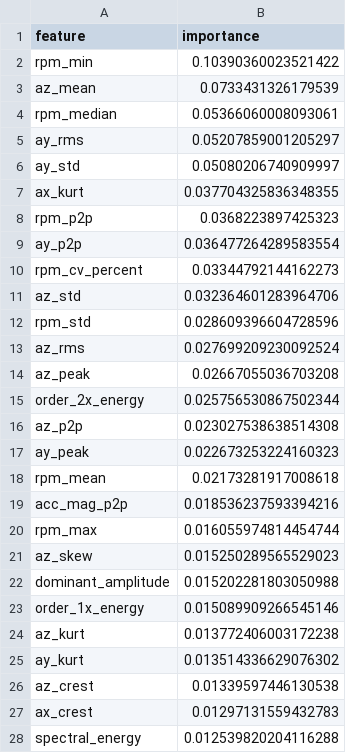
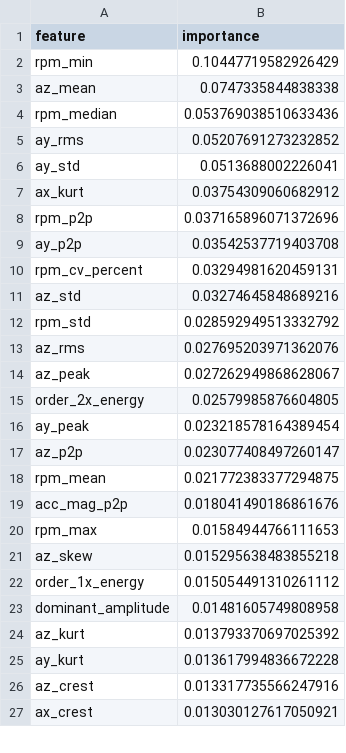
Before and after one commit to Kartik-Burele/edge-ai-pdm, a CSV file: hardware/esp32-pdm/pdm_enhanced/models/saved_models/feature_importance.csv, drawn as a sheet; only a part is shown; the diff covers the shown part only.

```diff
--- a/hardware/esp32-pdm/pdm_enhanced/models/saved_models/feature_importance.csv
+++ b/hardware/esp32-pdm/pdm_enhanced/models/saved_models/feature_importance.csv
@@ -1,28 +1,27 @@
 feature,importance
-rpm_min,0.10390360023521422
-az_mean,0.0733431326179539
-rpm_median,0.05366060008093061
-ay_rms,0.05207859001205297
-ay_std,0.05080206740909997
-ax_kurt,0.037704325836348355
-rpm_p2p,0.0368223897425323
-ay_p2p,0.036477264289583554
-rpm_cv_percent,0.03344792144162273
-az_std,0.032364601283964706
-rpm_std,0.028609396604728596
-az_rms,0.027699209230092524
-az_peak,0.02667055036703208
-order_2x_energy,0.025756530867502344
-az_p2p,0.023027538638514308
-ay_peak,0.022673253224160323
-rpm_mean,0.02173281917008618
-acc_mag_p2p,0.018536237593394216
-rpm_max,0.016055974814454744
-az_skew,0.015250289565529023
-dominant_amplitude,0.015202281803050988
-order_1x_energy,0.015089909266545146
-az_kurt,0.013772406003172238
-ay_kurt,0.013514336629076302
-az_crest,0.01339597446130538
-ax_crest,0.01297131559432783
-spectral_energy,0.012539820204116288
+rpm_min,0.10447719582926429
+az_mean,0.0747335844838338
+rpm_median,0.053769038510633436
+ay_rms,0.05207691273232852
+ay_std,0.0513688002226041
+ax_kurt,0.03754309060682912
+rpm_p2p,0.037165896071372696
+ay_p2p,0.03542537719403708
+rpm_cv_percent,0.03294981620459131
+az_std,0.03274645848689216
+rpm_std,0.028592949513332792
+az_rms,0.027695203971362076
+az_peak,0.027262949868628067
+order_2x_energy,0.02579985876604805
+ay_peak,0.023218578164389454
+az_p2p,0.023077408497260147
+rpm_mean,0.021772383377294875
+acc_mag_p2p,0.018041490186861676
+rpm_max,0.01584944766111653
+az_skew,0.015295638483855218
+order_1x_energy,0.015054491310261112
+dominant_amplitude,0.01481605749808958
+az_kurt,0.013793370697025392
+ay_kurt,0.013617994836672228
+az_crest,0.013317735566247916
+ax_crest,0.013030127617050921
```
Also changed, not shown: 5 added rows, 4 removed rows and 20 edited cells elsewhere in this file, 7 other files.
